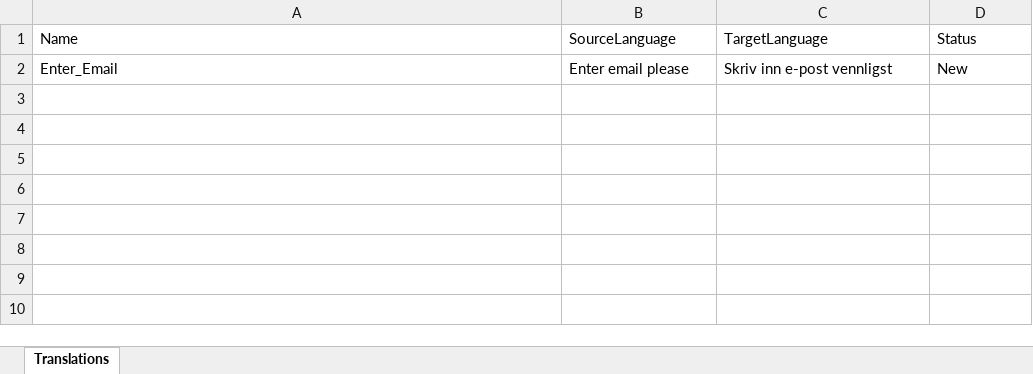
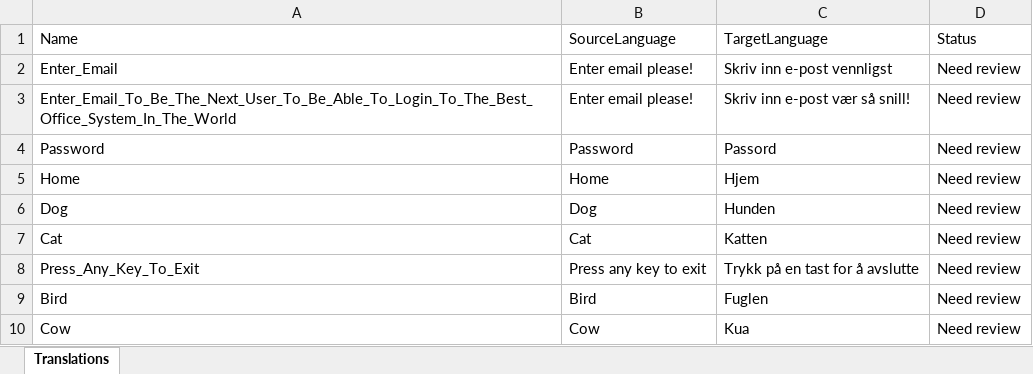
Before and after one commit to JoacimWall/Visual-studio-multilingual-extension, an Excel workbook: src/Samples/MultilingualExtensionSampleConsoleApp/Resources/AppResources.nb-NO.resx.xlsx, sheet Translations, drawn as a sheet; values as stored, in another font and other column widths than the file's, no borders; the diff names each change by its address in the sheet, - before the commit and + after, or states it on an @@ line.

```diff
--- a/src/Samples/MultilingualExtensionSampleConsoleApp/Resources/AppResources.nb-NO.resx.xlsx (sheet Translations)
+++ b/src/Samples/MultilingualExtensionSampleConsoleApp/Resources/AppResources.nb-NO.resx.xlsx (sheet Translations)
-B2 (SourceLanguage): Enter email please
+B2 (SourceLanguage): Enter email please!
-D2 (Status): New
+D2 (Status): Need review
+row 3: Enter_Email_To_Be_The_Next_User_To_Be_Able_To_Login_To_The_Best_Office_System_In_The_World | Enter email please! | Skriv inn e-post vær så snill! | Need review
+row 4: Password | Password | Passord | Need review
+row 5: Home | Home | Hjem | Need review
+row 6: Dog | Dog | Hunden | Need review
+row 7: Cat | Cat | Katten | Need review
+row 8: Press_Any_Key_To_Exit | Press any key to exit | Trykk på en tast for å avslutte | Need review
+row 9: Bird | Bird | Fuglen | Need review
+row 10: Cow | Cow | Kua | Need review
```
Also changed, not shown: src/Samples/MultilingualExtensionSampleConsoleApp/Resources/AppResources.fr-FR.resx.xlsx, src/Samples/MultilingualExtensionSampleConsoleApp/Resources/AppResources.sv-SE.resx.xlsx, 32 other files.
